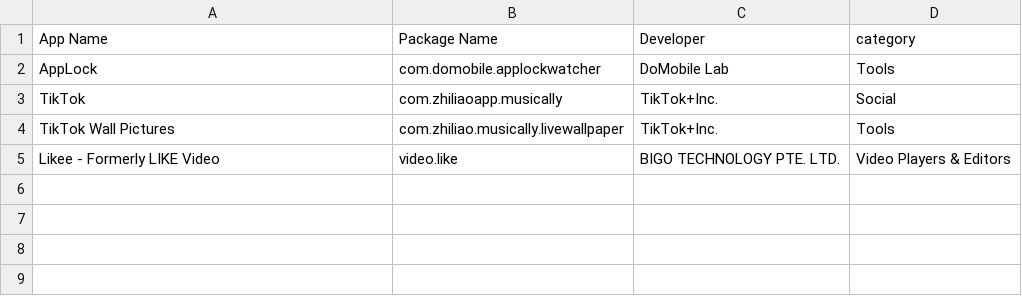
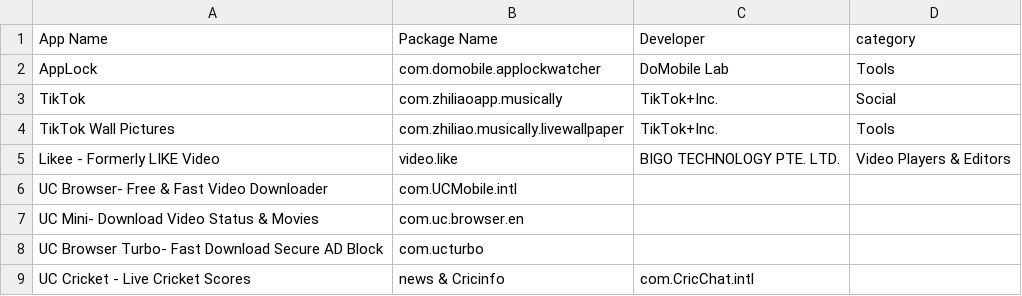
Before and after one commit to kunal52/chinese-app-list, a CSV file: app-list.csv, drawn as a sheet.

Commit message:
Updated

```diff
--- a/app-list.csv
+++ b/app-list.csv
@@ -5 +5,5 @@ TikTok Wall Pictures,com.zhiliao.musically.livewallpaper,TikTok+Inc.,Tools
 Likee - Formerly LIKE Video,video.like,BIGO TECHNOLOGY PTE. LTD.,Video Players & Editors
+UC Browser- Free & Fast Video Downloader,com.UCMobile.intl,,
+UC Mini- Download Video Status & Movies,com.uc.browser.en,,
+UC Browser Turbo- Fast Download Secure AD Block,com.ucturbo,,
+UC Cricket - Live Cricket Scores, news & Cricinfo,com.CricChat.intl,,
```
